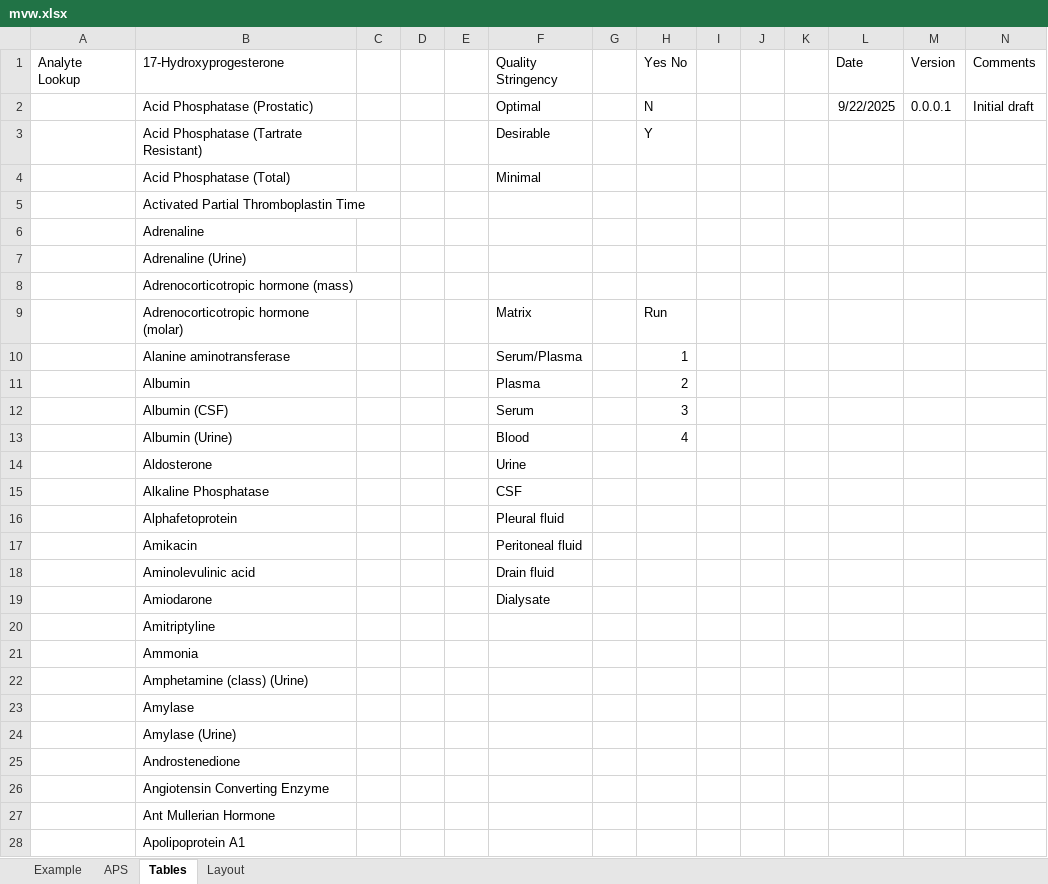
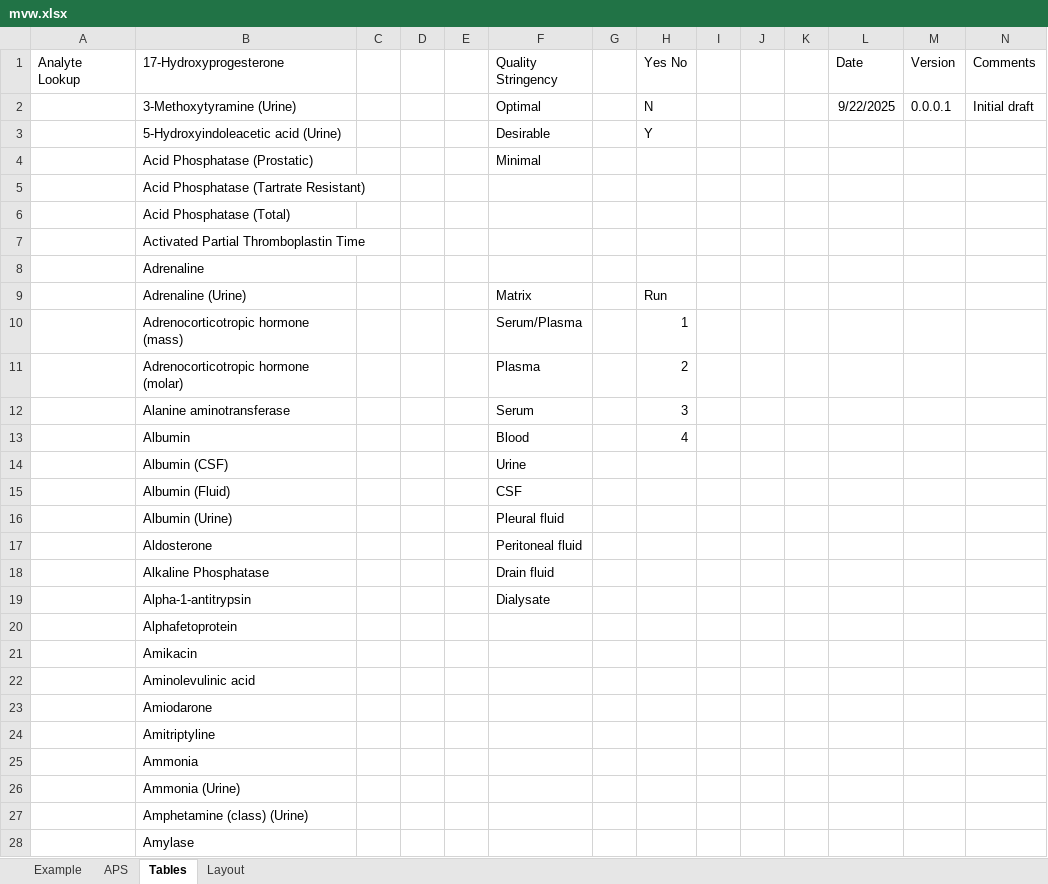
Before and after one commit to dche658/method-eval-tools, an Excel workbook: etc/mvw.xlsx, sheet Tables, drawn as a sheet; only a part is shown; the shorter side is filled out with more unchanged rows; values as stored, in another font and other column widths than the file's, no borders; table styles not drawn; addresses are those after the commit; the diff covers the shown part only; the diff names each change by its address in the sheet, - before the commit and + after, or states it on an @@ line.

```diff
--- a/etc/mvw.xlsx (sheet Tables)
+++ b/etc/mvw.xlsx (sheet Tables)
-B2 (17-Hydroxyprogesterone): Acid Phosphatase (Prostatic)
+B2 (17-Hydroxyprogesterone): 3-Methoxytyramine (Urine)
+row 3:  | 5-Hydroxyindoleacetic acid (Urine) |  |  |  | Desirable |  | Y
+row 4:  | Acid Phosphatase (Prostatic) |  |  |  | Minimal
-F5 (Quality Stringency): Desirable
+F5 (Quality Stringency): (empty)
-H5 (Yes No): Y
+H5 (Yes No): (empty)
-F6 (Quality Stringency): Minimal
+F6 (Quality Stringency): (empty)
-F9 (Quality Stringency): (empty)
+F9 (Quality Stringency): Matrix
-H9 (Yes No): (empty)
+H9 (Yes No): Run
-F10 (Quality Stringency): (empty)
+F10 (Quality Stringency): Serum/Plasma
-H10 (Yes No): (empty)
+H10 (Yes No): 1
-F11 (Quality Stringency): Matrix
+F11 (Quality Stringency): Plasma
-H11 (Yes No): Run
+H11 (Yes No): 2
-F12 (Quality Stringency): Serum/Plasma
+F12 (Quality Stringency): Serum
-H12 (Yes No): 1
+H12 (Yes No): 3
-F13 (Quality Stringency): Plasma
+F13 (Quality Stringency): Blood
-H13 (Yes No): 2
+H13 (Yes No): 4
-F14 (Quality Stringency): Serum
+F14 (Quality Stringency): Urine
-H14 (Yes No): 3
+H14 (Yes No): (empty)
+row 15:  | Albumin (Fluid) |  |  |  | CSF
-F16 (Quality Stringency): Blood
+F16 (Quality Stringency): Pleural fluid
-H16 (Yes No): 4
+H16 (Yes No): (empty)
-F17 (Quality Stringency): Urine
+F17 (Quality Stringency): Peritoneal fluid
-F18 (Quality Stringency): CSF
+F18 (Quality Stringency): Drain fluid
+row 19:  | Alpha-1-antitrypsin |  |  |  | Dialysate
-F20 (Quality Stringency): Pleural fluid
+F20 (Quality Stringency): (empty)
-F21 (Quality Stringency): Peritoneal fluid
+F21 (Quality Stringency): (empty)
-F22 (Quality Stringency): Drain fluid
+F22 (Quality Stringency): (empty)
-F23 (Quality Stringency): Dialysate
+F23 (Quality Stringency): (empty)
+row 26:  | Ammonia (Urine)
```
Also changed, not shown: 26 added rows, 9 removed rows, 5 moved rows and 2 edited cells elsewhere in this sheet, sheet APS, sheet Example, etc/mvw-test-data.xlsx, 3 other files.
